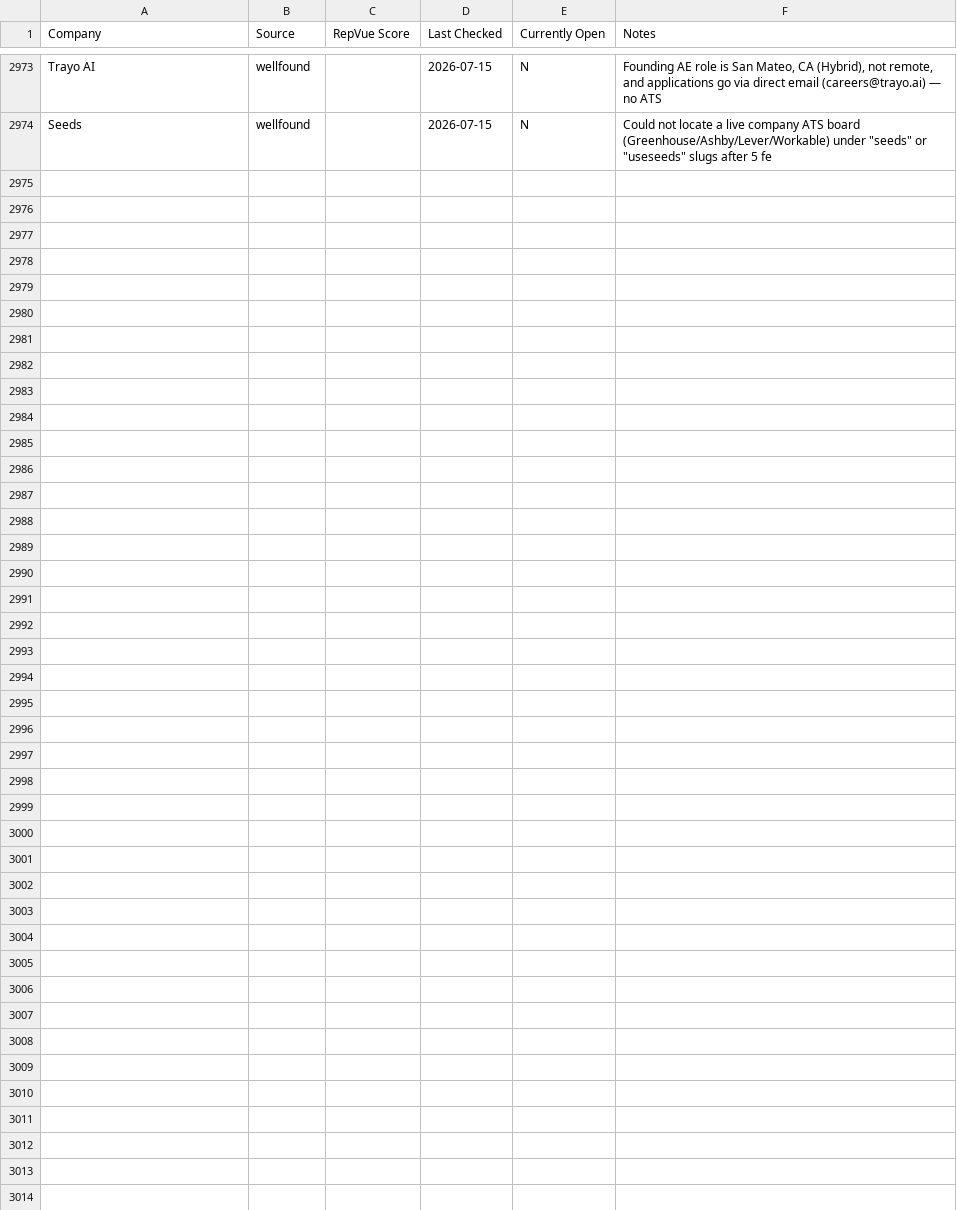
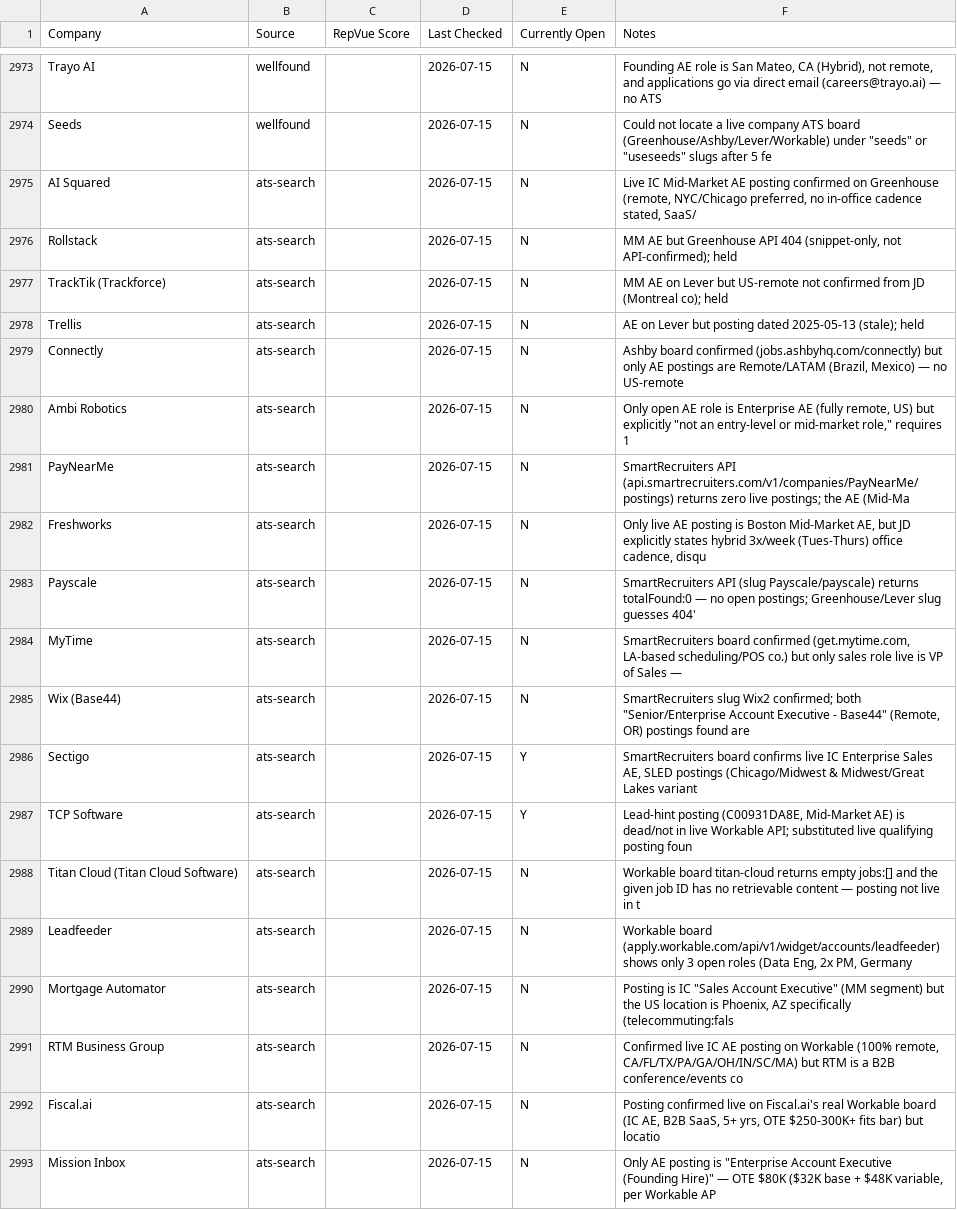
Before and after one commit to eric-hastie/remote-ae-job-hunt, a CSV file: data/claude_universe.csv, drawn as a sheet; only a part is shown, gaps mark what is left out; the diff covers the shown part only.

```diff
--- a/data/claude_universe.csv
+++ b/data/claude_universe.csv
@@ -2974 +2974,20 @@ Trayo AI,wellfound,,2026-07-15,N,"Founding AE role is San Mateo, CA (Hybrid), no
 Seeds,wellfound,,2026-07-15,N,"Could not locate a live company ATS board (Greenhouse/Ashby/Lever/Workable) under ""seeds"" or ""useseeds"" slugs after 5 fe"
+AI Squared,ats-search,,2026-07-15,N,"Live IC Mid-Market AE posting confirmed on Greenhouse (remote, NYC/Chicago preferred, no in-office cadence stated, SaaS/"
+Rollstack,ats-search,,2026-07-15,N,"MM AE but Greenhouse API 404 (snippet-only, not API-confirmed); held"
+TrackTik (Trackforce),ats-search,,2026-07-15,N,MM AE on Lever but US-remote not confirmed from JD (Montreal co); held
+Trellis,ats-search,,2026-07-15,N,AE on Lever but posting dated 2025-05-13 (stale); held
+Connectly,ats-search,,2026-07-15,N,"Ashby board confirmed (jobs.ashbyhq.com/connectly) but only AE postings are Remote/LATAM (Brazil, Mexico) — no US-remote"
+Ambi Robotics,ats-search,,2026-07-15,N,"Only open AE role is Enterprise AE (fully remote, US) but explicitly ""not an entry-level or mid-market role,"" requires 1"
+PayNearMe,ats-search,,2026-07-15,N,SmartRecruiters API (api.smartrecruiters.com/v1/companies/PayNearMe/postings) returns zero live postings; the AE (Mid-Ma
+Freshworks,ats-search,,2026-07-15,N,"Only live AE posting is Boston Mid-Market AE, but JD explicitly states hybrid 3x/week (Tues-Thurs) office cadence, disqu"
+Payscale,ats-search,,2026-07-15,N,SmartRecruiters API (slug Payscale/payscale) returns totalFound:0 — no open postings; Greenhouse/Lever slug guesses 404'
+MyTime,ats-search,,2026-07-15,N,"SmartRecruiters board confirmed (get.mytime.com, LA-based scheduling/POS co.) but only sales role live is VP of Sales — "
+Wix (Base44),ats-search,,2026-07-15,N,"SmartRecruiters slug Wix2 confirmed; both ""Senior/Enterprise Account Executive - Base44"" (Remote, OR) postings found are"
+Sectigo,ats-search,,2026-07-15,Y,"SmartRecruiters board confirms live IC Enterprise Sales AE, SLED postings (Chicago/Midwest & Midwest/Great Lakes variant"
+TCP Software,ats-search,,2026-07-15,Y,"Lead-hint posting (C00931DA8E, Mid-Market AE) is dead/not in live Workable API; substituted live qualifying posting foun"
+Titan Cloud (Titan Cloud Software),ats-search,,2026-07-15,N,Workable board titan-cloud returns empty jobs:[] and the given job ID has no retrievable content — posting not live in t
+Leadfeeder,ats-search,,2026-07-15,N,"Workable board (apply.workable.com/api/v1/widget/accounts/leadfeeder) shows only 3 open roles (Data Eng, 2x PM, Germany "
+Mortgage Automator,ats-search,,2026-07-15,N,"Posting is IC ""Sales Account Executive"" (MM segment) but the US location is Phoenix, AZ specifically (telecommuting:fals"
+RTM Business Group,ats-search,,2026-07-15,N,"Confirmed live IC AE posting on Workable (100% remote, CA/FL/TX/PA/GA/OH/IN/SC/MA) but RTM is a B2B conference/events co"
+Fiscal.ai,ats-search,,2026-07-15,N,"Posting confirmed live on Fiscal.ai's real Workable board (IC AE, B2B SaaS, 5+ yrs, OTE $250-300K+ fits bar) but locatio"
+Mission Inbox,ats-search,,2026-07-15,N,"Only AE posting is ""Enterprise Account Executive (Founding Hire)"" — OTE $80K ($32K base + $48K variable, per Workable AP"
```
Also changed, not shown: 12 added rows elsewhere in this file, data/2026-07-15.csv, data/latest.csv, 2 other files.
